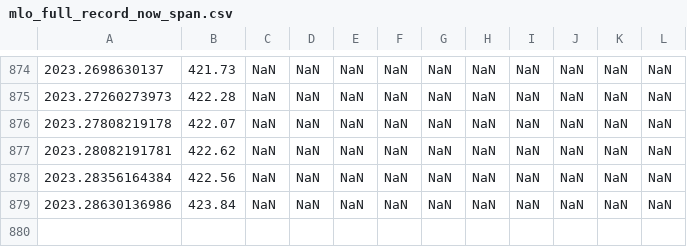
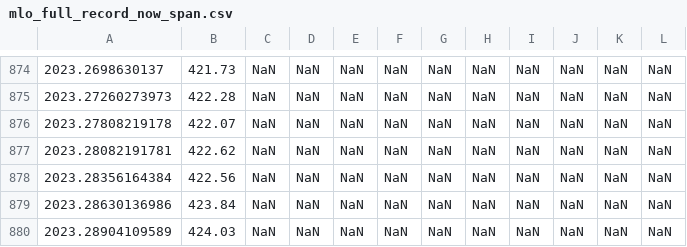
Before and after one commit to sio-co2o2/keelingcurve_notebooks, a CSV file: preliminary_data/mlo/mlo_full_record_now_span.csv, drawn as a sheet; only a part is shown, gaps mark what is left out; the diff names each change by its address in the sheet, - before the commit and + after, or states it on an @@ line.

```diff
--- a/preliminary_data/mlo/mlo_full_record_now_span.csv
+++ b/preliminary_data/mlo/mlo_full_record_now_span.csv
+row 880: 2023.28904109589 | 424.03 | NaN | NaN | NaN | NaN | NaN | NaN | NaN | NaN | NaN | NaN
```
Also changed, not shown: preliminary_data/mlo/mlo_one_month_span.csv, preliminary_data/mlo/mlo_one_year_span.csv, 2 other files.
